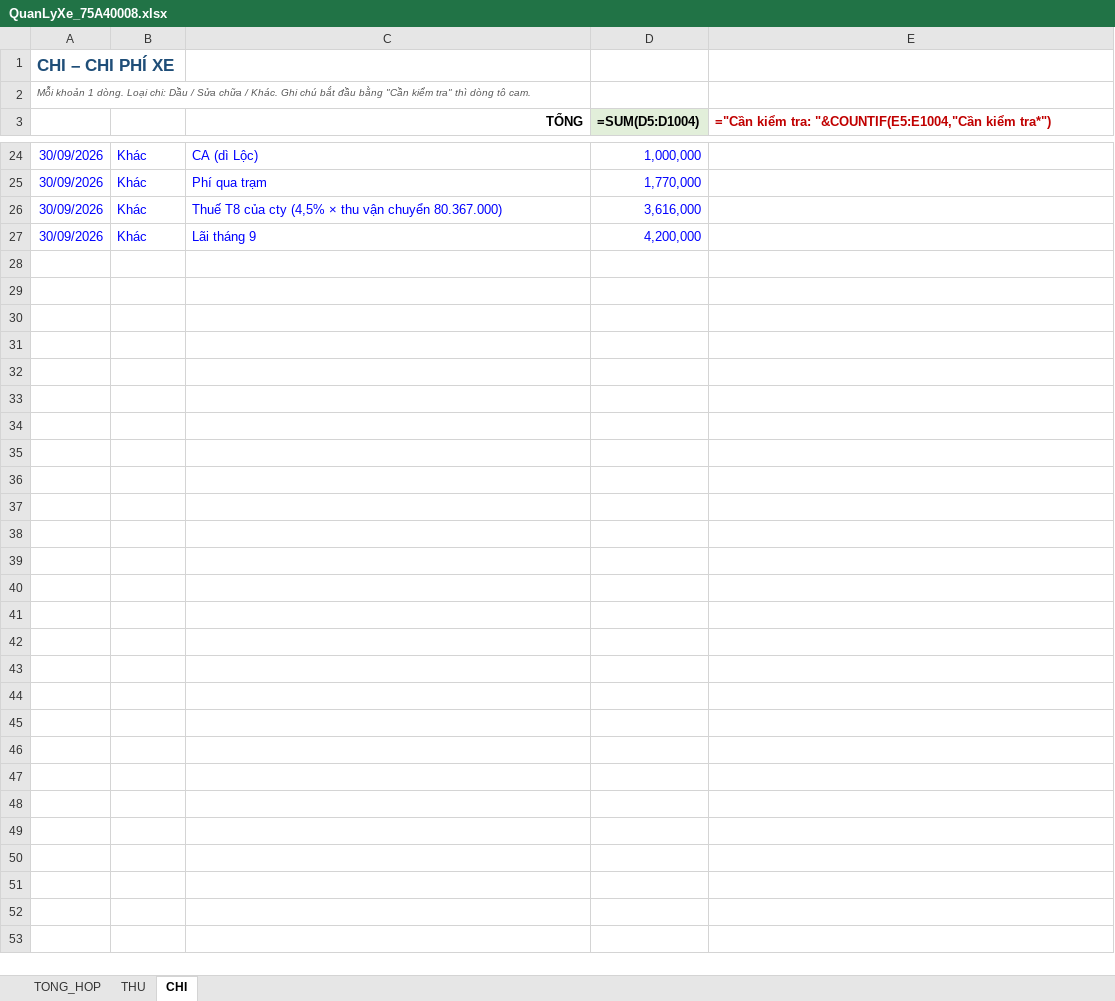
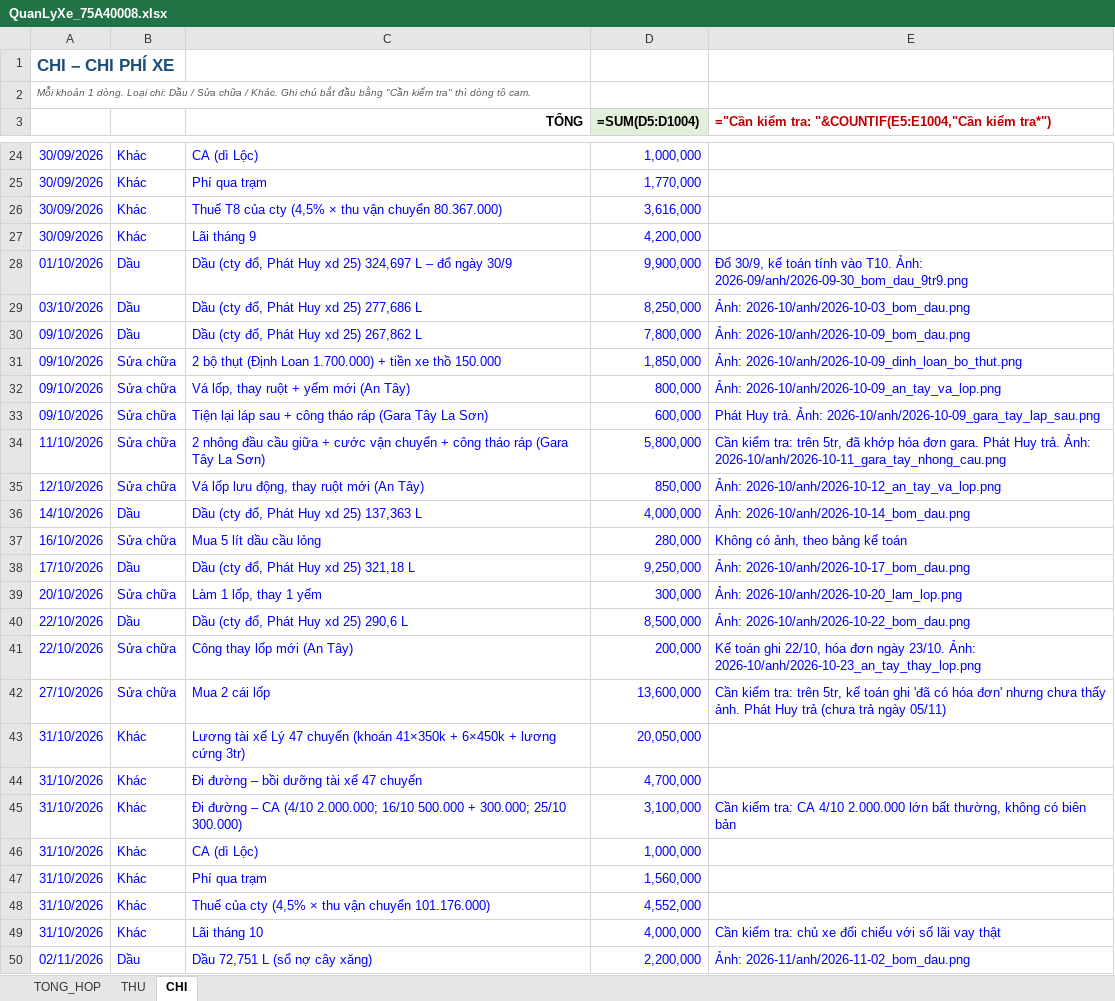
Before and after one commit to toanlp/XETAI, an Excel workbook: QuanLyXe_75A40008.xlsx, sheet CHI, drawn as a sheet; only a part is shown, gaps mark what is left out; values as stored, in another font and other column widths than the file's, no borders; formulas without a stored value are shown as written; conditional formats not drawn; the diff names each change by its address in the sheet, - before the commit and + after, or states it on an @@ line.

```diff
--- a/QuanLyXe_75A40008.xlsx (sheet CHI)
+++ b/QuanLyXe_75A40008.xlsx (sheet CHI)
+row 28: 01/10/2026 | Dầu | Dầu (cty đổ, Phát Huy xd 25) 324,697 L – đổ ngày 30/9 | 9,900,000 | Đổ 30/9, kế toán tính vào T10. Ảnh: 2026-09/anh/2026-09-30_bom_dau_9tr9.png
+row 29: 03/10/2026 | Dầu | Dầu (cty đổ, Phát Huy xd 25) 277,686 L | 8,250,000 | Ảnh: 2026-10/anh/2026-10-03_bom_dau.png
+row 30: 09/10/2026 | Dầu | Dầu (cty đổ, Phát Huy xd 25) 267,862 L | 7,800,000 | Ảnh: 2026-10/anh/2026-10-09_bom_dau.png
+row 31: 09/10/2026 | Sửa chữa | 2 bộ thụt (Định Loan 1.700.000) + tiền xe thồ 150.000 | 1,850,000 | Ảnh: 2026-10/anh/2026-10-09_dinh_loan_bo_thut.png
+row 32: 09/10/2026 | Sửa chữa | Vá lốp, thay ruột + yếm mới (An Tây) | 800,000 | Ảnh: 2026-10/anh/2026-10-09_an_tay_va_lop.png
+row 33: 09/10/2026 | Sửa chữa | Tiện lại láp sau + công tháo ráp (Gara Tây La Sơn) | 600,000 | Phát Huy trả. Ảnh: 2026-10/anh/2026-10-09_gara_tay_lap_sau.png
+row 34: 11/10/2026 | Sửa chữa | 2 nhông đầu cầu giữa + cước vận chuyển + công tháo ráp (Gara Tây La Sơn) | 5,800,000 | Cần kiểm tra: trên 5tr, đã khớp hóa đơn gara. Phát Huy trả. Ảnh: 2026-10/anh/2026-10-11_gara_tay_nhong_cau.png
+row 35: 12/10/2026 | Sửa chữa | Vá lốp lưu động, thay ruột mới (An Tây) | 850,000 | Ảnh: 2026-10/anh/2026-10-12_an_tay_va_lop.png
+row 36: 14/10/2026 | Dầu | Dầu (cty đổ, Phát Huy xd 25) 137,363 L | 4,000,000 | Ảnh: 2026-10/anh/2026-10-14_bom_dau.png
+row 37: 16/10/2026 | Sửa chữa | Mua 5 lít dầu cầu lỏng | 280,000 | Không có ảnh, theo bảng kế toán
+row 38: 17/10/2026 | Dầu | Dầu (cty đổ, Phát Huy xd 25) 321,18 L | 9,250,000 | Ảnh: 2026-10/anh/2026-10-17_bom_dau.png
+row 39: 20/10/2026 | Sửa chữa | Làm 1 lốp, thay 1 yếm | 300,000 | Ảnh: 2026-10/anh/2026-10-20_lam_lop.png
+row 40: 22/10/2026 | Dầu | Dầu (cty đổ, Phát Huy xd 25) 290,6 L | 8,500,000 | Ảnh: 2026-10/anh/2026-10-22_bom_dau.png
+row 41: 22/10/2026 | Sửa chữa | Công thay lốp mới (An Tây) | 200,000 | Kế toán ghi 22/10, hóa đơn ngày 23/10. Ảnh: 2026-10/anh/2026-10-23_an_tay_thay_lop.png
+row 42: 27/10/2026 | Sửa chữa | Mua 2 cái lốp | 13,600,000 | Cần kiểm tra: trên 5tr, kế toán ghi 'đã có hóa đơn' nhưng chưa thấy ảnh. Phát Huy trả (chưa trả ngày 05/11)
+row 43: 31/10/2026 | Khác | Lương tài xế Lý 47 chuyến (khoán 41×350k + 6×450k + lương cứng 3tr) | 20,050,000
+row 44: 31/10/2026 | Khác | Đi đường – bồi dưỡng tài xế 47 chuyến | 4,700,000
+row 45: 31/10/2026 | Khác | Đi đường – CA (4/10 2.000.000; 16/10 500.000 + 300.000; 25/10 300.000) | 3,100,000 | Cần kiểm tra: CA 4/10 2.000.000 lớn bất thường, không có biên bản
+row 46: 31/10/2026 | Khác | CA (dì Lộc) | 1,000,000
+row 47: 31/10/2026 | Khác | Phí qua trạm | 1,560,000
+row 48: 31/10/2026 | Khác | Thuế của cty (4,5% × thu vận chuyển 101.176.000) | 4,552,000
+row 49: 31/10/2026 | Khác | Lãi tháng 10 | 4,000,000 | Cần kiểm tra: chủ xe đối chiếu với số lãi vay thật
+row 50: 02/11/2026 | Dầu | Dầu 72,751 L (sổ nợ cây xăng) | 2,200,000 | Ảnh: 2026-11/anh/2026-11-02_bom_dau.png
```
Also changed, not shown: sheet THU, 39 other files.
